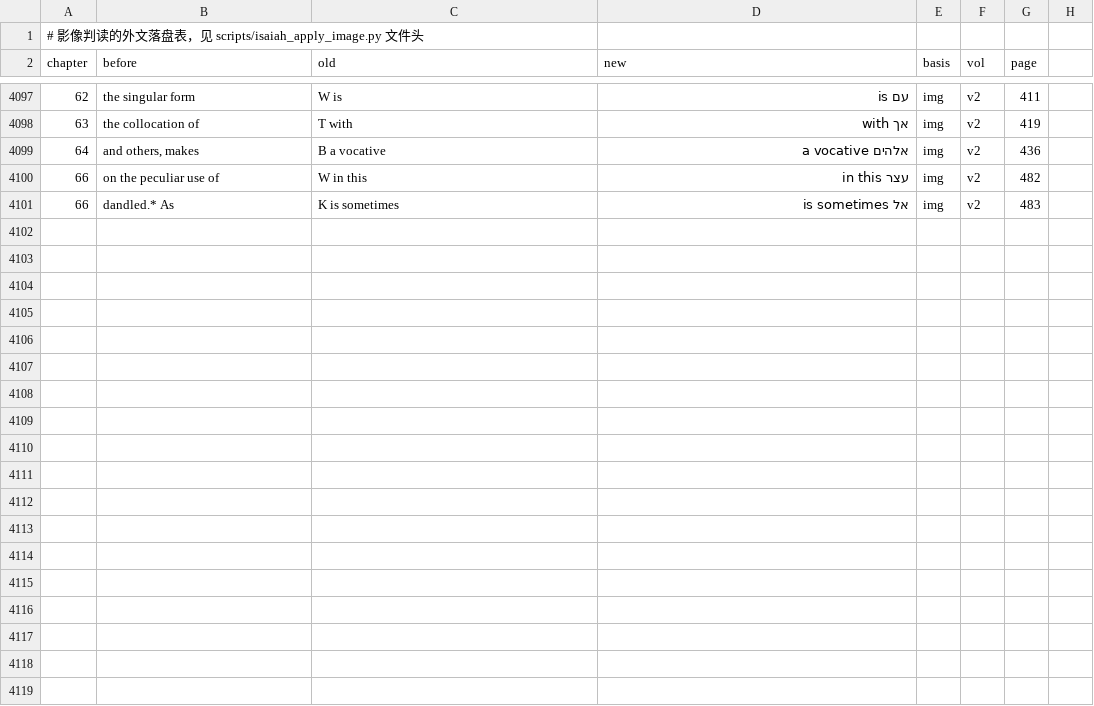
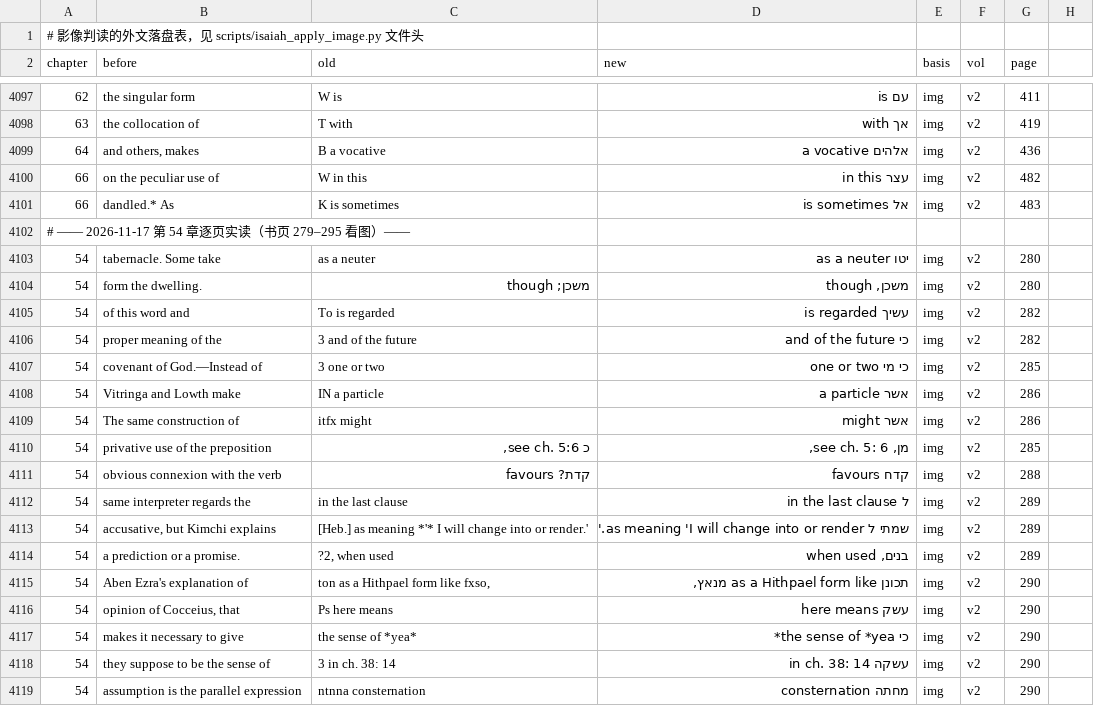
Before and after one commit to whcjb/whcjb.github.io, a TSV file: alexander_raw/isaiah/foreign_image.tsv, drawn as a sheet; only a part is shown, gaps mark what is left out; the diff covers the shown part only; the diff names each change by its address in the sheet, - before the commit and + after, or states it on an @@ line.

```diff
--- a/alexander_raw/isaiah/foreign_image.tsv
+++ b/alexander_raw/isaiah/foreign_image.tsv
+row 4102: # —— 2026-11-17 第 54 章逐页实读（书页 279–295 看图）——
+row 4103: 54 | tabernacle. Some take | as a neuter | יטו as a neuter | img | v2 | 280
+row 4104: 54 | form the dwelling. | משכן; though | משכן, though | img | v2 | 280
+row 4105: 54 | of this word and | To is regarded | עשיך is regarded | img | v2 | 282
+row 4106: 54 | proper meaning of the | 3 and of the future | כי and of the future | img | v2 | 282
+row 4107: 54 | covenant of God.—Instead of | 3 one or two | כי מי one or two | img | v2 | 285
+row 4108: 54 | Vitringa and Lowth make | IN a particle | אשר a particle | img | v2 | 286
+row 4109: 54 | The same construction of | itfx might | אשר might | img | v2 | 286
+row 4110: 54 | privative use of the preposition | כ see ch. 5:6, | מן, see ch. 5: 6, | img | v2 | 285
+row 4111: 54 | obvious connexion with the verb | קדת? favours | קדח favours | img | v2 | 288
+row 4112: 54 | same interpreter regards the | in the last clause | ל in the last clause | img | v2 | 289
+row 4113: 54 | accusative, but Kimchi explains | [Heb.] as meaning *'* I will change into or render.' | שמתי ל as meaning 'I will change into or render.' | img | v2 | 289
+row 4114: 54 | a prediction or a promise. | ?2, when used | בנים, when used | img | v2 | 289
+row 4115: 54 | Aben Ezra's explanation of | ton as a Hithpael form like fxso, | תכונן as a Hithpael form like מנאץ, | img | v2 | 290
+row 4116: 54 | opinion of Cocceius, that | Ps here means | עשק here means | img | v2 | 290
+row 4117: 54 | makes it necessary to give | the sense of *yea* | כי the sense of *yea* | img | v2 | 290
+row 4118: 54 | they suppose to be the sense of | 3 in ch. 38: 14 | עשקה in ch. 38: 14 | img | v2 | 290
+row 4119: 54 | assumption is the parallel expression | ntnna consternation | מחתה consternation | img | v2 | 290
```
Also changed, not shown: 11 added rows elsewhere in this file, alexander_raw/isaiah/manual_fixes.tsv, 1 other file.
